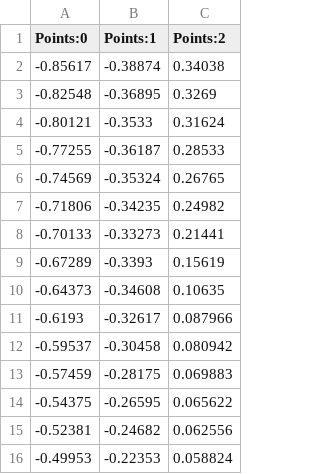
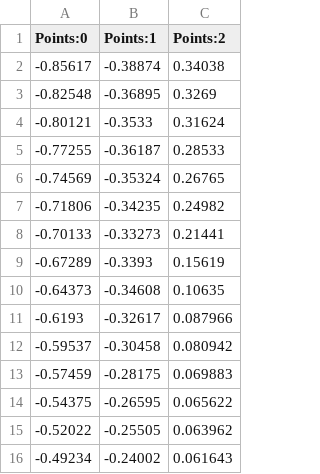
Before and after one commit to rhino1999/Plume_conduit, a CSV file: conduit_major/Glad-m25/Hawaii_200_g.csv, drawn as a sheet; removed rows and columns are numbered as before the commit, all else as after; the diff names each change by its address in the sheet, - before the commit and + after, or states it on an @@ line.

```diff
--- a/conduit_major/Glad-m25/Hawaii_200_g.csv
+++ b/conduit_major/Glad-m25/Hawaii_200_g.csv
-row 15: -0.52381 | -0.24682 | 0.062556
-row 16: -0.49953 | -0.22353 | 0.058824
+row 15: -0.52022 | -0.25505 | 0.063962
+row 16: -0.49234 | -0.24002 | 0.061643
```
Also changed, not shown: conduit_major/Glad-m25/Mac_200_g.csv, conduit_major/Glad-m25/Pitcairn_200_g.csv, 3 other files.
